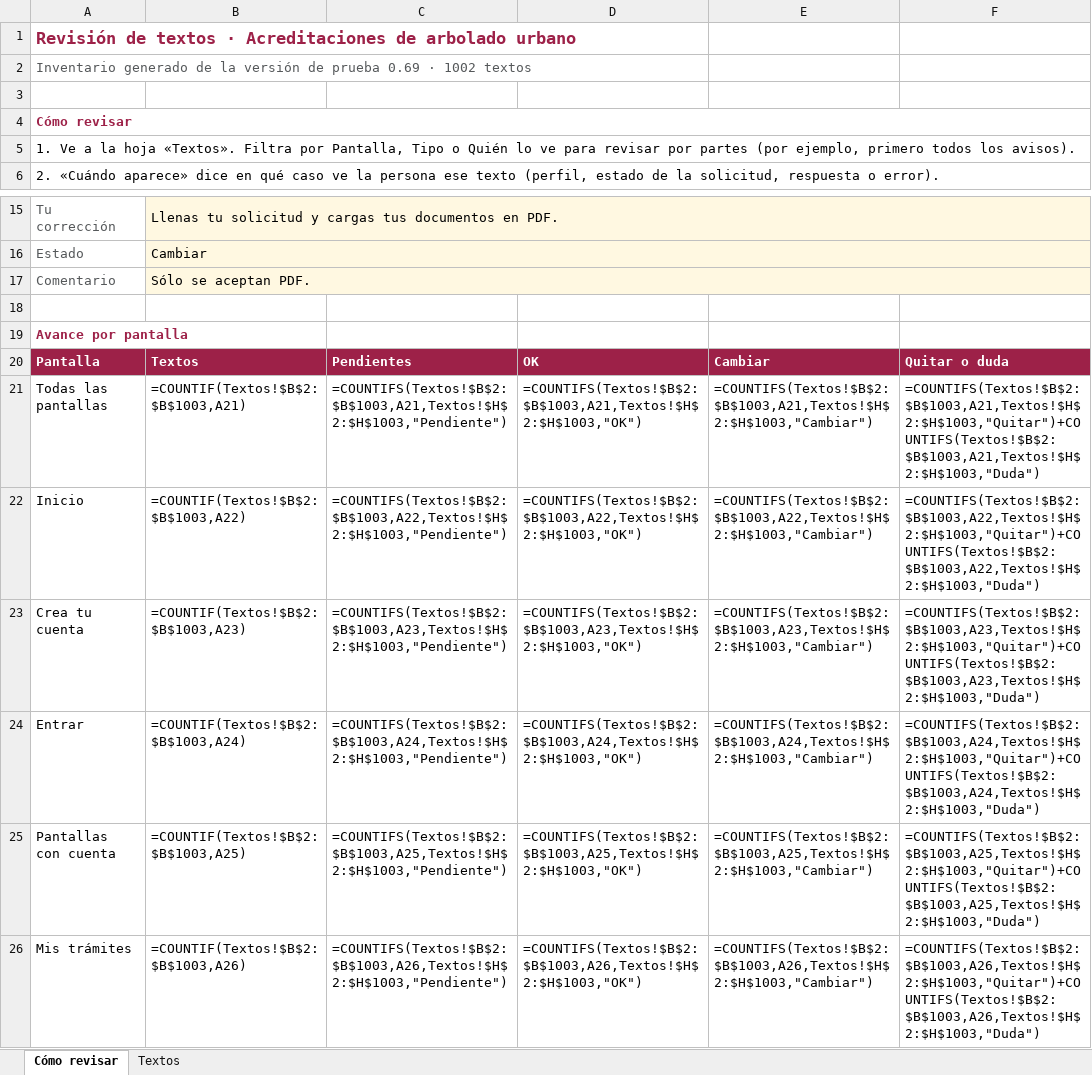
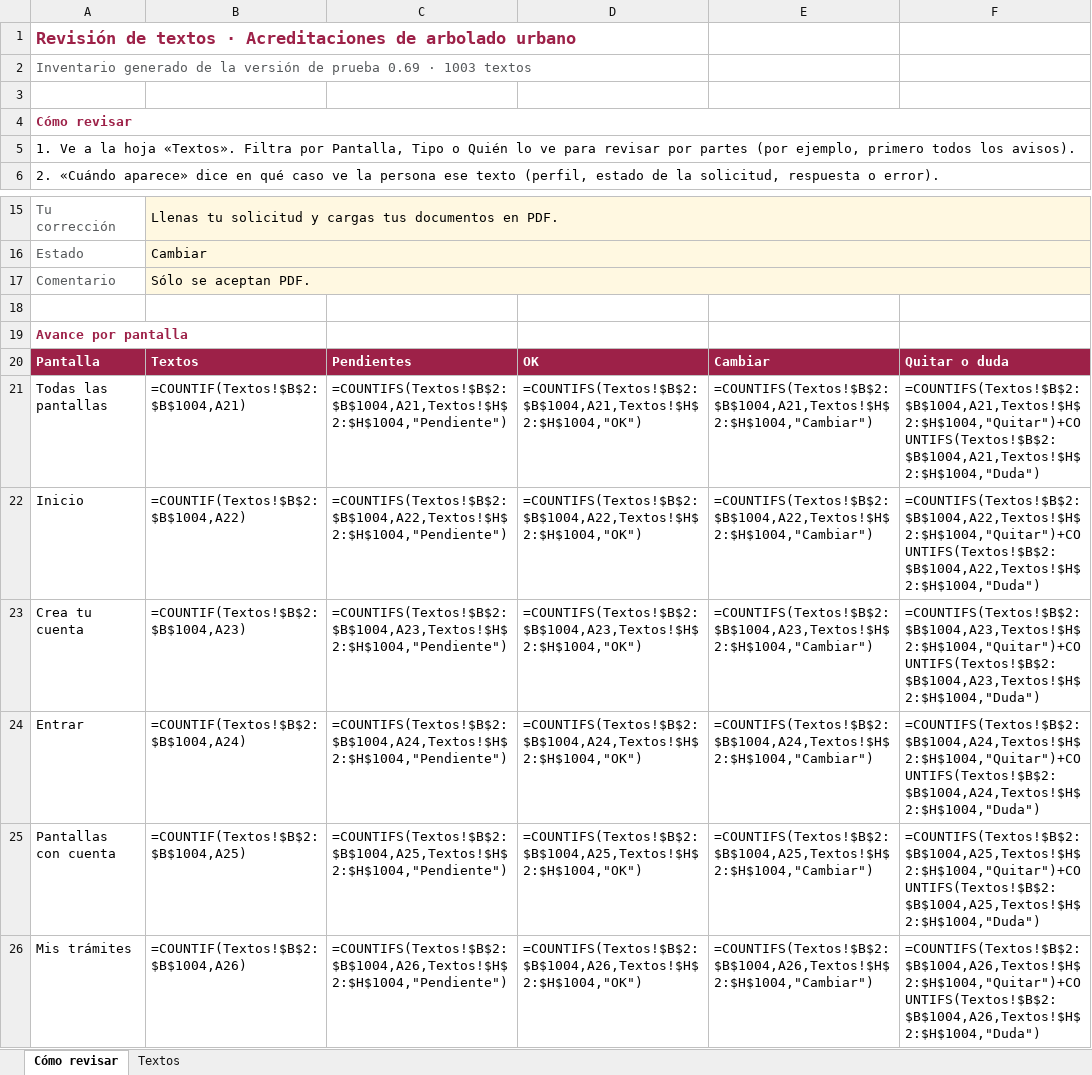
Before and after one commit to SedemaOficina/acreditaciones-arbolado, an Excel workbook: docs/textos/inventario-textos.xlsx, sheet Cómo revisar, drawn as a sheet; only a part is shown, gaps mark what is left out; values as stored, in another font and other column widths than the file's, no borders; formulas without a stored value are shown as written; the diff covers the shown part only; the diff names each change by its address in the sheet, - before the commit and + after, or states it on an @@ line.

```diff
--- a/docs/textos/inventario-textos.xlsx (sheet Cómo revisar)
+++ b/docs/textos/inventario-textos.xlsx (sheet Cómo revisar)
-A2: …0.69 · 1002 textos
+A2: …0.69 · 1003 textos
-B21: =COUNTIF(Textos!$B$2:$B$1003,A21)
+B21: =COUNTIF(Textos!$B$2:$B$1004,A21)
-C21: =COUNTIFS(Textos!$B$2:$B$1003,A21,Textos!$H$2:$H$1003,"Pendiente")
+C21: =COUNTIFS(Textos!$B$2:$B$1004,A21,Textos!$H$2:$H$1004,"Pendiente")
-D21: =COUNTIFS(Textos!$B$2:$B$1003,A21,Textos!$H$2:$H$1003,"OK")
+D21: =COUNTIFS(Textos!$B$2:$B$1004,A21,Textos!$H$2:$H$1004,"OK")
-E21: =COUNTIFS(Textos!$B$2:$B$1003,A21,Textos!$H$2:$H$1003,"Cambiar")
+E21: =COUNTIFS(Textos!$B$2:$B$1004,A21,Textos!$H$2:$H$1004,"Cambiar")
-F21: =COUNTIFS(Textos!$B$2:$B$1003,A21,Textos!$H$2:$H$1003,"Quitar")+COUNTIFS(Textos!$B$2:$B$1003,A21,Textos!$H$2:$H$1003,"Duda")
+F21: =COUNTIFS(Textos!$B$2:$B$1004,A21,Textos!$H$2:$H$1004,"Quitar")+COUNTIFS(Textos!$B$2:$B$1004,A21,Textos!$H$2:$H$1004,"Duda")
-B22: =COUNTIF(Textos!$B$2:$B$1003,A22)
+B22: =COUNTIF(Textos!$B$2:$B$1004,A22)
-C22: =COUNTIFS(Textos!$B$2:$B$1003,A22,Textos!$H$2:$H$1003,"Pendiente")
+C22: =COUNTIFS(Textos!$B$2:$B$1004,A22,Textos!$H$2:$H$1004,"Pendiente")
-D22: =COUNTIFS(Textos!$B$2:$B$1003,A22,Textos!$H$2:$H$1003,"OK")
+D22: =COUNTIFS(Textos!$B$2:$B$1004,A22,Textos!$H$2:$H$1004,"OK")
-E22: =COUNTIFS(Textos!$B$2:$B$1003,A22,Textos!$H$2:$H$1003,"Cambiar")
+E22: =COUNTIFS(Textos!$B$2:$B$1004,A22,Textos!$H$2:$H$1004,"Cambiar")
-F22: =COUNTIFS(Textos!$B$2:$B$1003,A22,Textos!$H$2:$H$1003,"Quitar")+COUNTIFS(Textos!$B$2:$B$1003,A22,Textos!$H$2:$H$1003,"Duda")
+F22: =COUNTIFS(Textos!$B$2:$B$1004,A22,Textos!$H$2:$H$1004,"Quitar")+COUNTIFS(Textos!$B$2:$B$1004,A22,Textos!$H$2:$H$1004,"Duda")
-B23: =COUNTIF(Textos!$B$2:$B$1003,A23)
+B23: =COUNTIF(Textos!$B$2:$B$1004,A23)
-C23: =COUNTIFS(Textos!$B$2:$B$1003,A23,Textos!$H$2:$H$1003,"Pendiente")
+C23: =COUNTIFS(Textos!$B$2:$B$1004,A23,Textos!$H$2:$H$1004,"Pendiente")
-D23: =COUNTIFS(Textos!$B$2:$B$1003,A23,Textos!$H$2:$H$1003,"OK")
+D23: =COUNTIFS(Textos!$B$2:$B$1004,A23,Textos!$H$2:$H$1004,"OK")
-E23: =COUNTIFS(Textos!$B$2:$B$1003,A23,Textos!$H$2:$H$1003,"Cambiar")
+E23: =COUNTIFS(Textos!$B$2:$B$1004,A23,Textos!$H$2:$H$1004,"Cambiar")
-F23: =COUNTIFS(Textos!$B$2:$B$1003,A23,Textos!$H$2:$H$1003,"Quitar")+COUNTIFS(Textos!$B$2:$B$1003,A23,Textos!$H$2:$H$1003,"Duda")
+F23: =COUNTIFS(Textos!$B$2:$B$1004,A23,Textos!$H$2:$H$1004,"Quitar")+COUNTIFS(Textos!$B$2:$B$1004,A23,Textos!$H$2:$H$1004,"Duda")
-B24: =COUNTIF(Textos!$B$2:$B$1003,A24)
+B24: =COUNTIF(Textos!$B$2:$B$1004,A24)
-C24: =COUNTIFS(Textos!$B$2:$B$1003,A24,Textos!$H$2:$H$1003,"Pendiente")
+C24: =COUNTIFS(Textos!$B$2:$B$1004,A24,Textos!$H$2:$H$1004,"Pendiente")
-D24: =COUNTIFS(Textos!$B$2:$B$1003,A24,Textos!$H$2:$H$1003,"OK")
+D24: =COUNTIFS(Textos!$B$2:$B$1004,A24,Textos!$H$2:$H$1004,"OK")
-E24: =COUNTIFS(Textos!$B$2:$B$1003,A24,Textos!$H$2:$H$1003,"Cambiar")
+E24: =COUNTIFS(Textos!$B$2:$B$1004,A24,Textos!$H$2:$H$1004,"Cambiar")
-F24: =COUNTIFS(Textos!$B$2:$B$1003,A24,Textos!$H$2:$H$1003,"Quitar")+COUNTIFS(Textos!$B$2:$B$1003,A24,Textos!$H$2:$H$1003,"Duda")
+F24: =COUNTIFS(Textos!$B$2:$B$1004,A24,Textos!$H$2:$H$1004,"Quitar")+COUNTIFS(Textos!$B$2:$B$1004,A24,Textos!$H$2:$H$1004,"Duda")
-B25: =COUNTIF(Textos!$B$2:$B$1003,A25)
+B25: =COUNTIF(Textos!$B$2:$B$1004,A25)
-C25: =COUNTIFS(Textos!$B$2:$B$1003,A25,Textos!$H$2:$H$1003,"Pendiente")
+C25: =COUNTIFS(Textos!$B$2:$B$1004,A25,Textos!$H$2:$H$1004,"Pendiente")
-D25: =COUNTIFS(Textos!$B$2:$B$1003,A25,Textos!$H$2:$H$1003,"OK")
+D25: =COUNTIFS(Textos!$B$2:$B$1004,A25,Textos!$H$2:$H$1004,"OK")
-E25: =COUNTIFS(Textos!$B$2:$B$1003,A25,Textos!$H$2:$H$1003,"Cambiar")
+E25: =COUNTIFS(Textos!$B$2:$B$1004,A25,Textos!$H$2:$H$1004,"Cambiar")
-F25: =COUNTIFS(Textos!$B$2:$B$1003,A25,Textos!$H$2:$H$1003,"Quitar")+COUNTIFS(Textos!$B$2:$B$1003,A25,Textos!$H$2:$H$1003,"Duda")
+F25: =COUNTIFS(Textos!$B$2:$B$1004,A25,Textos!$H$2:$H$1004,"Quitar")+COUNTIFS(Textos!$B$2:$B$1004,A25,Textos!$H$2:$H$1004,"Duda")
-B26: =COUNTIF(Textos!$B$2:$B$1003,A26)
+B26: =COUNTIF(Textos!$B$2:$B$1004,A26)
-C26: =COUNTIFS(Textos!$B$2:$B$1003,A26,Textos!$H$2:$H$1003,"Pendiente")
+C26: =COUNTIFS(Textos!$B$2:$B$1004,A26,Textos!$H$2:$H$1004,"Pendiente")
-D26: =COUNTIFS(Textos!$B$2:$B$1003,A26,Textos!$H$2:$H$1003,"OK")
+D26: =COUNTIFS(Textos!$B$2:$B$1004,A26,Textos!$H$2:$H$1004,"OK")
-E26: =COUNTIFS(Textos!$B$2:$B$1003,A26,Textos!$H$2:$H$1003,"Cambiar")
+E26: =COUNTIFS(Textos!$B$2:$B$1004,A26,Textos!$H$2:$H$1004,"Cambiar")
-F26: =COUNTIFS(Textos!$B$2:$B$1003,A26,Textos!$H$2:$H$1003,"Quitar")+COUNTIFS(Textos!$B$2:$B$1003,A26,Textos!$H$2:$H$1003,"Duda")
+F26: =COUNTIFS(Textos!$B$2:$B$1004,A26,Textos!$H$2:$H$1004,"Quitar")+COUNTIFS(Textos!$B$2:$B$1004,A26,Textos!$H$2:$H$1004,"Duda")
```
Also changed, not shown: 25 edited cells elsewhere in this sheet, sheet Textos, 10 other files.
